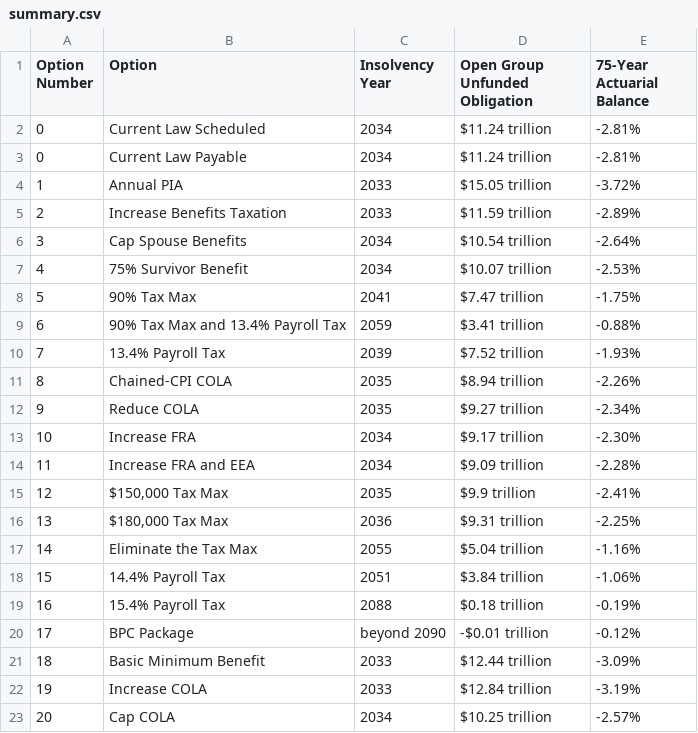
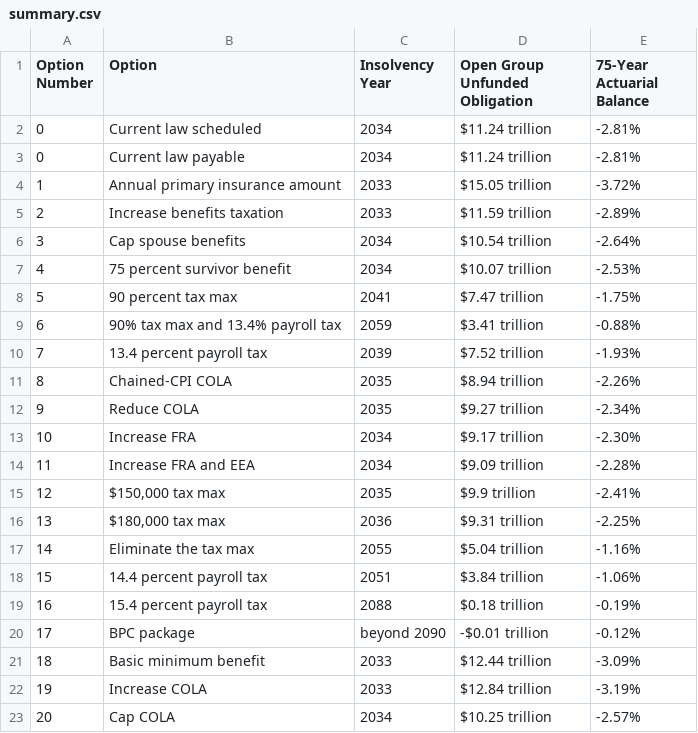
Before and after one commit to UrbanInstitute/dynasim-shiny1, a CSV file: data/summary.csv, drawn as a sheet.

```diff
--- a/data/summary.csv
+++ b/data/summary.csv
@@ -1,11 +1,11 @@
 Option Number,Option,Insolvency Year,Open Group Unfunded Obligation,75-Year Actuarial Balance
-0,Current Law Scheduled,2034,$11.24 trillion,-2.81%
-0,Current Law Payable,2034,$11.24 trillion,-2.81%
-1,Annual PIA,2033,$15.05 trillion,-3.72%
-2,Increase Benefits Taxation,2033,$11.59 trillion,-2.89%
-3,Cap Spouse Benefits,2034,$10.54 trillion,-2.64%
-4,75% Survivor Benefit,2034,$10.07 trillion,-2.53%
-5,90% Tax Max,2041,$7.47 trillion,-1.75%
-6,90% Tax Max and 13.4% Payroll Tax,2059,$3.41 trillion,-0.88%
-7,13.4% Payroll Tax,2039,$7.52 trillion,-1.93%
+0,Current law scheduled,2034,$11.24 trillion,-2.81%
+0,Current law payable,2034,$11.24 trillion,-2.81%
+1,Annual primary insurance amount,2033,$15.05 trillion,-3.72%
+2,Increase benefits taxation,2033,$11.59 trillion,-2.89%
+3,Cap spouse benefits,2034,$10.54 trillion,-2.64%
+4,75 percent survivor benefit,2034,$10.07 trillion,-2.53%
+5,90 percent tax max,2041,$7.47 trillion,-1.75%
+6,90% tax max and 13.4% payroll tax,2059,$3.41 trillion,-0.88%
+7,13.4 percent payroll tax,2039,$7.52 trillion,-1.93%
 8,Chained-CPI COLA,2035,$8.94 trillion,-2.26%
@@ -14,9 +14,9 @@ Option Number,Option,Insolvency Year,Open Group Unfunded Obligation,75-Year Actu
 11,Increase FRA and EEA,2034,$9.09 trillion,-2.28%
-12,"$150,000 Tax Max",2035,$9.9 trillion,-2.41%
-13,"$180,000 Tax Max",2036,$9.31 trillion,-2.25%
-14,Eliminate the Tax Max,2055,$5.04 trillion,-1.16%
-15,14.4% Payroll Tax,2051,$3.84 trillion,-1.06%
-16,15.4% Payroll Tax,2088,$0.18 trillion,-0.19%
-17,BPC Package,beyond 2090,-$0.01 trillion,-0.12%
-18,Basic Minimum Benefit,2033,$12.44 trillion,-3.09%
+12,"$150,000 tax max",2035,$9.9 trillion,-2.41%
+13,"$180,000 tax max",2036,$9.31 trillion,-2.25%
+14,Eliminate the tax max,2055,$5.04 trillion,-1.16%
+15,14.4 percent payroll tax,2051,$3.84 trillion,-1.06%
+16,15.4 percent payroll tax,2088,$0.18 trillion,-0.19%
+17,BPC package,beyond 2090,-$0.01 trillion,-0.12%
+18,Basic minimum benefit,2033,$12.44 trillion,-3.09%
 19,Increase COLA,2033,$12.84 trillion,-3.19%
```
Also changed, not shown: data/solvency_measures.csv, text/option.csv, 2 other files.
